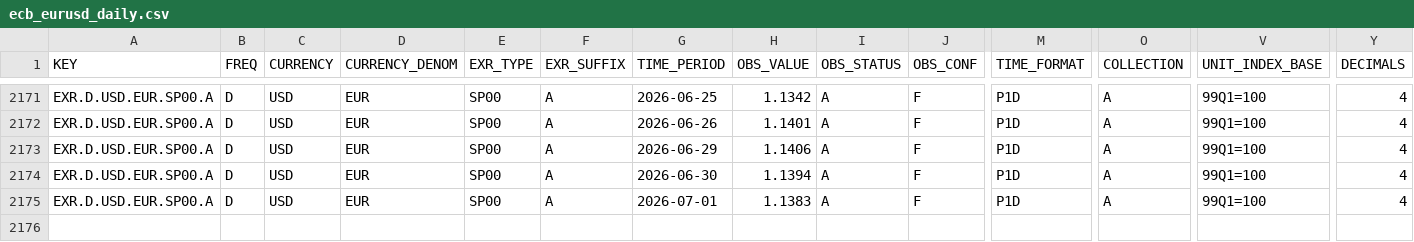
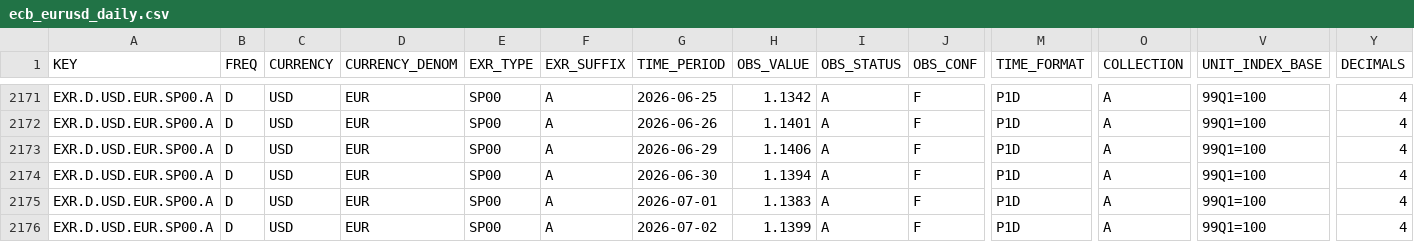
Before and after one commit to aliceodrumond/EuropeMonitor, a CSV file: data/raw/ecb_eurusd_daily.csv, drawn as a sheet; only a part is shown, gaps mark what is left out; rows hold the shown columns only; the diff names each change by its address in the sheet, - before the commit and + after, or states it on an @@ line.

Commit message:
Update Europe monitor data 2026-07-03 09:33

```diff
--- a/data/raw/ecb_eurusd_daily.csv
+++ b/data/raw/ecb_eurusd_daily.csv
+row 2176: EXR.D.USD.EUR.SP00.A | D | USD | EUR | SP00 | A | 2026-07-02 | 1.1399 | A | F | P1D | A | 99Q1=100 | 4
```
Also changed, not shown: 28 other files.
